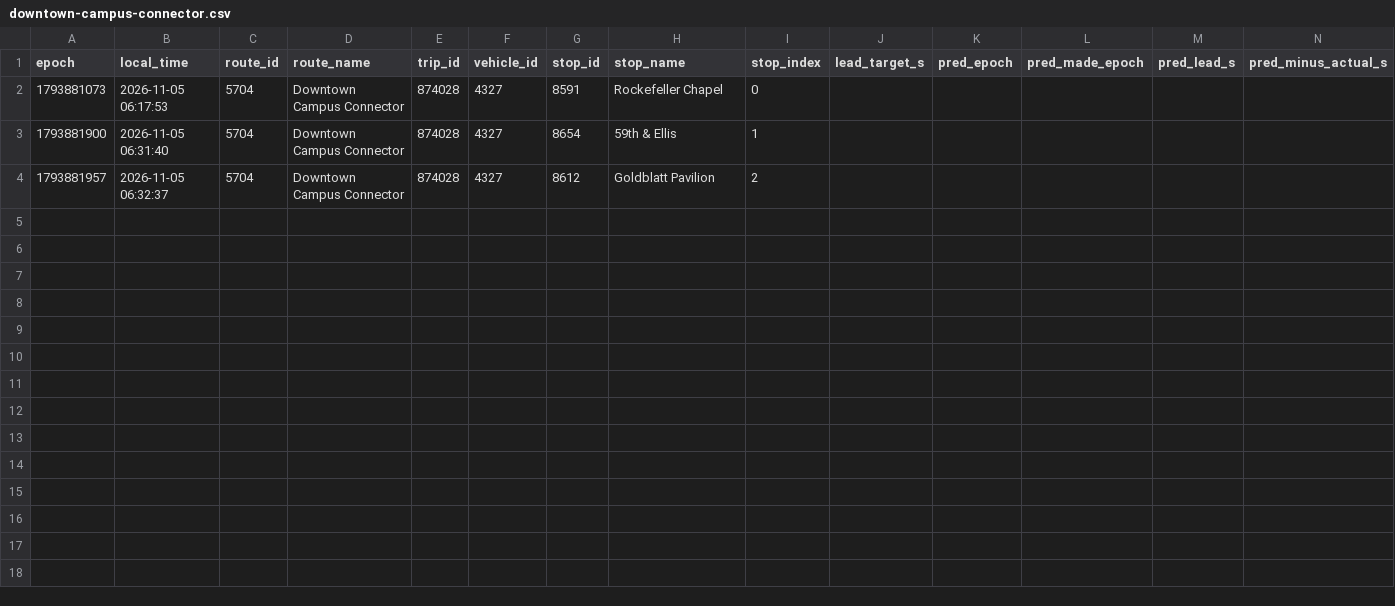
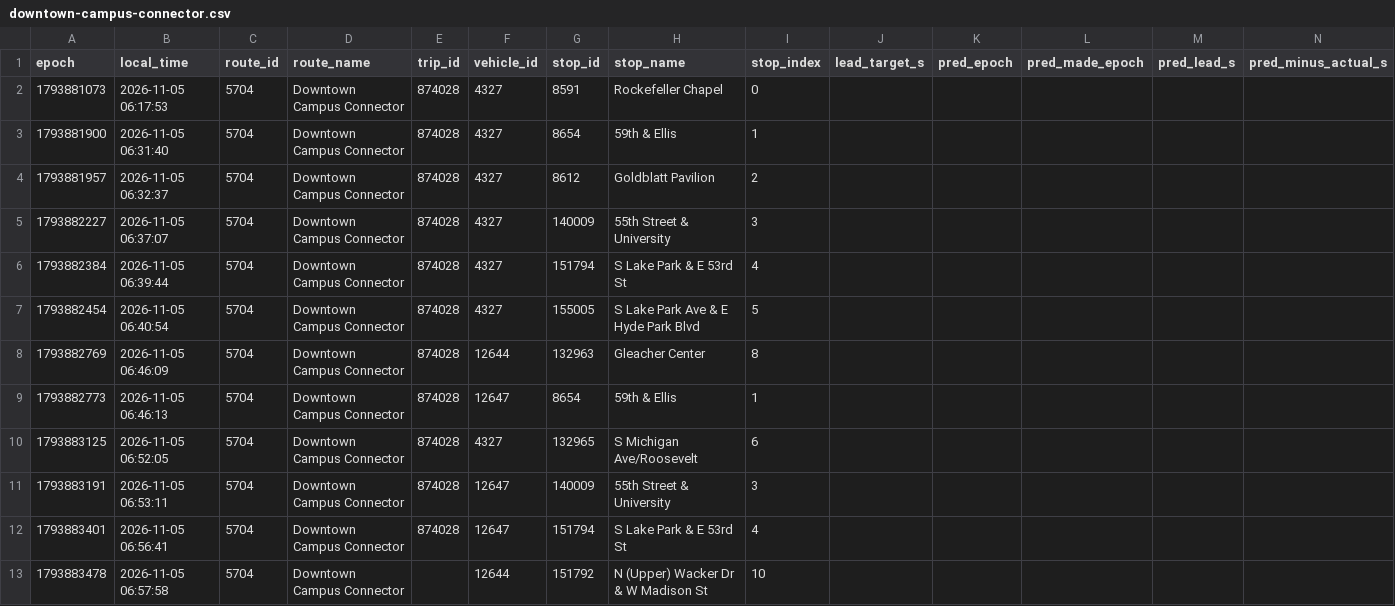
Before and after one commit to blobberus/straight-bussing-data, a CSV file: data/arrivals/2026-11-05/downtown-campus-connector.csv, drawn as a sheet; only a part is shown; rows hold the shown columns only; the diff covers the shown part only; the diff names each change by its address in the sheet, - before the commit and + after, or states it on an @@ line.

```diff
--- a/data/arrivals/2026-11-05/downtown-campus-connector.csv
+++ b/data/arrivals/2026-11-05/downtown-campus-connector.csv
+row 5: 1793882227 | 2026-11-05 06:37:07 | 5704 | Downtown Campus Connector | 874028 | 4327 | 140009 | 55th Street & University | 3
+row 6: 1793882384 | 2026-11-05 06:39:44 | 5704 | Downtown Campus Connector | 874028 | 4327 | 151794 | S Lake Park & E 53rd St | 4
+row 7: 1793882454 | 2026-11-05 06:40:54 | 5704 | Downtown Campus Connector | 874028 | 4327 | 155005 | S Lake Park Ave & E Hyde Park Blvd | 5
+row 8: 1793882769 | 2026-11-05 06:46:09 | 5704 | Downtown Campus Connector | 874028 | 12644 | 132963 | Gleacher Center | 8
+row 9: 1793882773 | 2026-11-05 06:46:13 | 5704 | Downtown Campus Connector | 874028 | 12647 | 8654 | 59th & Ellis | 1
+row 10: 1793883125 | 2026-11-05 06:52:05 | 5704 | Downtown Campus Connector | 874028 | 4327 | 132965 | S Michigan Ave/Roosevelt | 6
+row 11: 1793883191 | 2026-11-05 06:53:11 | 5704 | Downtown Campus Connector | 874028 | 12647 | 140009 | 55th Street & University | 3
+row 12: 1793883401 | 2026-11-05 06:56:41 | 5704 | Downtown Campus Connector | 874028 | 12647 | 151794 | S Lake Park & E 53rd St | 4
+row 13: 1793883478 | 2026-11-05 06:57:58 | 5704 | Downtown Campus Connector |  | 12644 | 151792 | N (Upper) Wacker Dr & W Madison St | 10
```
Also changed, not shown: 9 added rows elsewhere in this file, data/arrivals/2026-11-05/apostolic.csv, data/arrivals/2026-11-05/drexel.csv, 7 other files.
